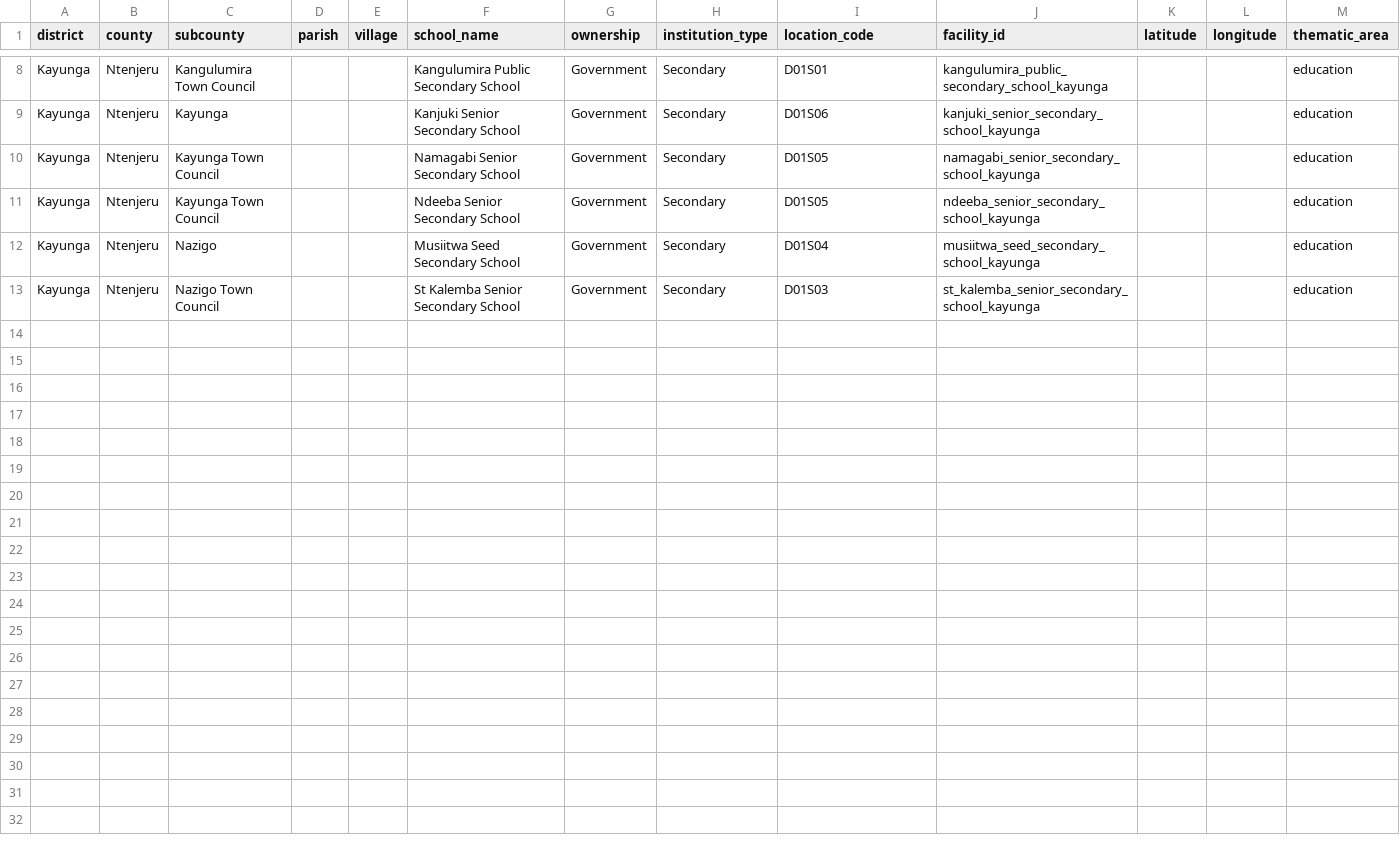
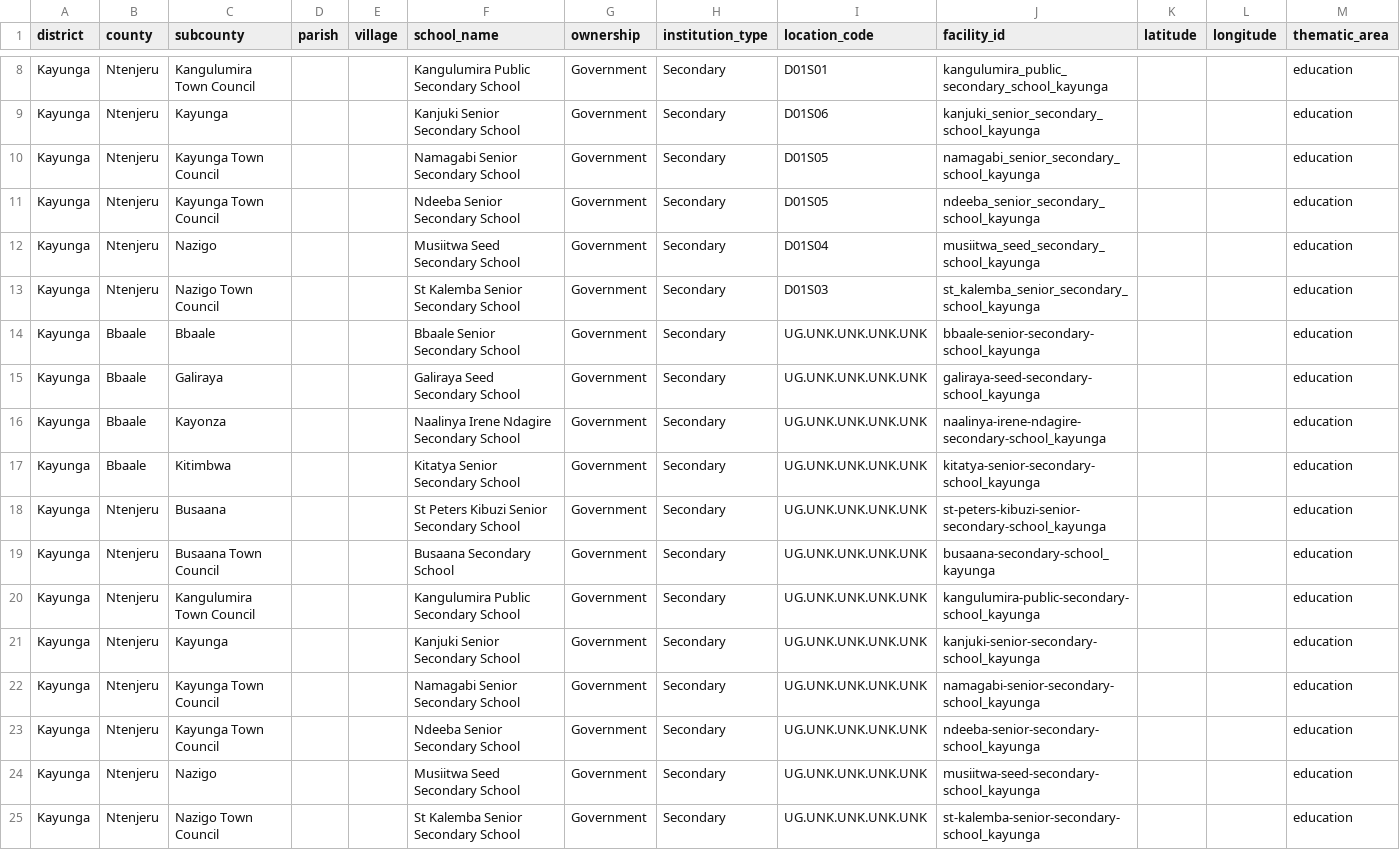
Before and after one commit to fourlanes/ug-district-data-workflows, a CSV file: data/processed/facilities/education_facilities.csv, drawn as a sheet; only a part is shown, gaps mark what is left out; the diff names each change by its address in the sheet, - before the commit and + after, or states it on an @@ line.

```diff
--- a/data/processed/facilities/education_facilities.csv
+++ b/data/processed/facilities/education_facilities.csv
+row 14: Kayunga | Bbaale | Bbaale |  |  | Bbaale Senior Secondary School | Government | Secondary | UG.UNK.UNK.UNK.UNK | bbaale-senior-secondary-school_kayunga |  |  | education
+row 15: Kayunga | Bbaale | Galiraya |  |  | Galiraya Seed Secondary School | Government | Secondary | UG.UNK.UNK.UNK.UNK | galiraya-seed-secondary-school_kayunga |  |  | education
+row 16: Kayunga | Bbaale | Kayonza |  |  | Naalinya Irene Ndagire Secondary School | Government | Secondary | UG.UNK.UNK.UNK.UNK | naalinya-irene-ndagire-secondary-school_kayunga |  |  | education
+row 17: Kayunga | Bbaale | Kitimbwa |  |  | Kitatya Senior Secondary School | Government | Secondary | UG.UNK.UNK.UNK.UNK | kitatya-senior-secondary-school_kayunga |  |  | education
+row 18: Kayunga | Ntenjeru | Busaana |  |  | St Peters Kibuzi Senior Secondary School | Government | Secondary | UG.UNK.UNK.UNK.UNK | st-peters-kibuzi-senior-secondary-school_kayunga |  |  | education
+row 19: Kayunga | Ntenjeru | Busaana Town Council |  |  | Busaana Secondary School | Government | Secondary | UG.UNK.UNK.UNK.UNK | busaana-secondary-school_kayunga |  |  | education
+row 20: Kayunga | Ntenjeru | Kangulumira Town Council |  |  | Kangulumira Public Secondary School | Government | Secondary | UG.UNK.UNK.UNK.UNK | kangulumira-public-secondary-school_kayunga |  |  | education
+row 21: Kayunga | Ntenjeru | Kayunga |  |  | Kanjuki Senior Secondary School | Government | Secondary | UG.UNK.UNK.UNK.UNK | kanjuki-senior-secondary-school_kayunga |  |  | education
+row 22: Kayunga | Ntenjeru | Kayunga Town Council |  |  | Namagabi Senior Secondary School | Government | Secondary | UG.UNK.UNK.UNK.UNK | namagabi-senior-secondary-school_kayunga |  |  | education
+row 23: Kayunga | Ntenjeru | Kayunga Town Council |  |  | Ndeeba Senior Secondary School | Government | Secondary | UG.UNK.UNK.UNK.UNK | ndeeba-senior-secondary-school_kayunga |  |  | education
+row 24: Kayunga | Ntenjeru | Nazigo |  |  | Musiitwa Seed Secondary School | Government | Secondary | UG.UNK.UNK.UNK.UNK | musiitwa-seed-secondary-school_kayunga |  |  | education
+row 25: Kayunga | Ntenjeru | Nazigo Town Council |  |  | St Kalemba Senior Secondary School | Government | Secondary | UG.UNK.UNK.UNK.UNK | st-kalemba-senior-secondary-school_kayunga |  |  | education
```
Also changed, not shown: 2 other files.
